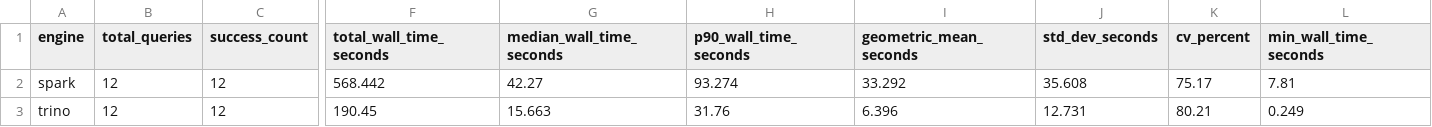
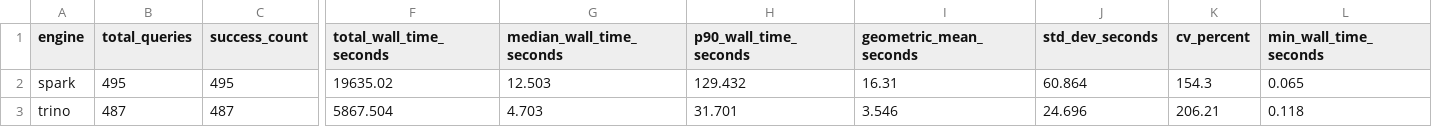
Before and after one commit to dducsw/bdcon-data-platform, a CSV file: benchmark/results/reports/summary.csv, drawn as a sheet; only a part is shown, gaps mark what is left out; the diff covers the shown part only; the diff names each change by its address in the sheet, - before the commit and + after, or states it on an @@ line.

```diff
--- a/benchmark/results/reports/summary.csv
+++ b/benchmark/results/reports/summary.csv
-B2 (total_queries): 12
+B2 (total_queries): 495
-C2 (success_count): 12
+C2 (success_count): 495
-F2 (total_wall_time_seconds): 568.442
+F2 (total_wall_time_seconds): 19635.02
-G2 (median_wall_time_seconds): 42.27
+G2 (median_wall_time_seconds): 12.503
-H2 (p90_wall_time_seconds): 93.274
+H2 (p90_wall_time_seconds): 129.432
-I2 (geometric_mean_seconds): 33.292
+I2 (geometric_mean_seconds): 16.31
-J2 (std_dev_seconds): 35.608
+J2 (std_dev_seconds): 60.864
-K2 (cv_percent): 75.17
+K2 (cv_percent): 154.3
-L2 (min_wall_time_seconds): 7.81
+L2 (min_wall_time_seconds): 0.065
-B3 (total_queries): 12
+B3 (total_queries): 487
-C3 (success_count): 12
+C3 (success_count): 487
-F3 (total_wall_time_seconds): 190.45
+F3 (total_wall_time_seconds): 5867.504
-G3 (median_wall_time_seconds): 15.663
+G3 (median_wall_time_seconds): 4.703
-H3 (p90_wall_time_seconds): 31.76
+H3 (p90_wall_time_seconds): 31.701
-I3 (geometric_mean_seconds): 6.396
+I3 (geometric_mean_seconds): 3.546
-J3 (std_dev_seconds): 12.731
+J3 (std_dev_seconds): 24.696
-K3 (cv_percent): 80.21
+K3 (cv_percent): 206.21
-L3 (min_wall_time_seconds): 0.249
+L3 (min_wall_time_seconds): 0.118
```
Also changed, not shown: 8 edited cells elsewhere in this file, benchmark/results/reports/per_query.csv, 4 other files.
